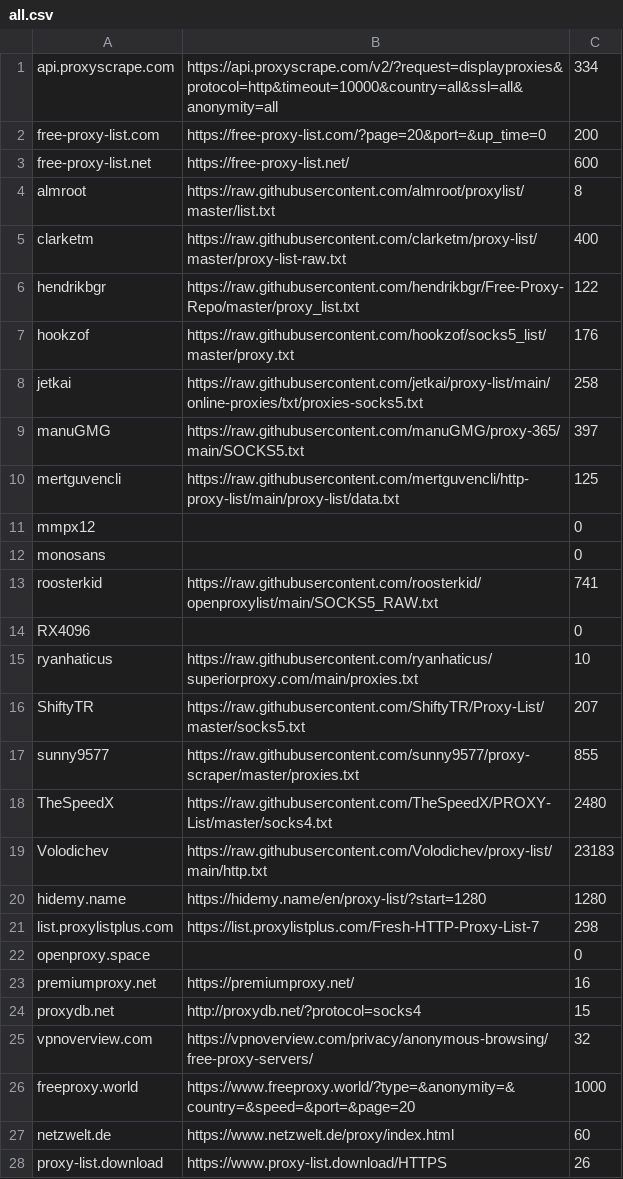
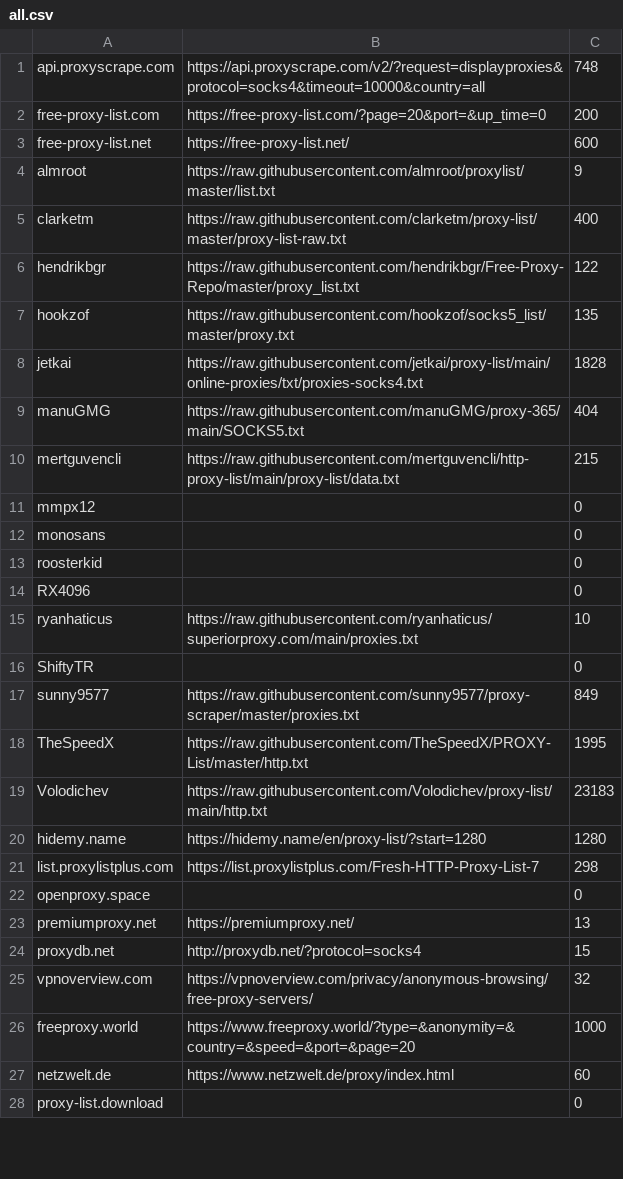
Before and after one commit to saschazesiger/Proxy-Grabber-and-Checker, a CSV file: test scripts/raw-proxy-list/all.csv, drawn as a sheet; only a part is shown; the diff covers the shown part only.

Commit message:
Proxy Checker implemented

```diff
--- a/test scripts/raw-proxy-list/all.csv
+++ b/test scripts/raw-proxy-list/all.csv
@@ -1,19 +1,19 @@
-api.proxyscrape.com;https://api.proxyscrape.com/v2/?request=displayproxies&protocol=http&timeout=10000&country=all&ssl=all&anonymity=all;334
+api.proxyscrape.com;https://api.proxyscrape.com/v2/?request=displayproxies&protocol=socks4&timeout=10000&country=all;748
 free-proxy-list.com;https://free-proxy-list.com/?page=20&port=&up_time=0;200
 free-proxy-list.net;https://free-proxy-list.net/;600
-almroot;https://raw.githubusercontent.com/almroot/proxylist/master/list.txt;8
+almroot;https://raw.githubusercontent.com/almroot/proxylist/master/list.txt;9
 clarketm;https://raw.githubusercontent.com/clarketm/proxy-list/master/proxy-list-raw.txt;400
 hendrikbgr;https://raw.githubusercontent.com/hendrikbgr/Free-Proxy-Repo/master/proxy_list.txt;122
-hookzof;https://raw.githubusercontent.com/hookzof/socks5_list/master/proxy.txt;176
-jetkai;https://raw.githubusercontent.com/jetkai/proxy-list/main/online-proxies/txt/proxies-socks5.txt;258
-manuGMG;https://raw.githubusercontent.com/manuGMG/proxy-365/main/SOCKS5.txt;397
-mertguvencli;https://raw.githubusercontent.com/mertguvencli/http-proxy-list/main/proxy-list/data.txt;125
+hookzof;https://raw.githubusercontent.com/hookzof/socks5_list/master/proxy.txt;135
+jetkai;https://raw.githubusercontent.com/jetkai/proxy-list/main/online-proxies/txt/proxies-socks4.txt;1828
+manuGMG;https://raw.githubusercontent.com/manuGMG/proxy-365/main/SOCKS5.txt;404
+mertguvencli;https://raw.githubusercontent.com/mertguvencli/http-proxy-list/main/proxy-list/data.txt;215
 mmpx12;;0
 monosans;;0
-roosterkid;https://raw.githubusercontent.com/roosterkid/openproxylist/main/SOCKS5_RAW.txt;741
+roosterkid;;0
 RX4096;;0
 ryanhaticus;https://raw.githubusercontent.com/ryanhaticus/superiorproxy.com/main/proxies.txt;10
-ShiftyTR;https://raw.githubusercontent.com/ShiftyTR/Proxy-List/master/socks5.txt;207
-sunny9577;https://raw.githubusercontent.com/sunny9577/proxy-scraper/master/proxies.txt;855
-TheSpeedX;https://raw.githubusercontent.com/TheSpeedX/PROXY-List/master/socks4.txt;2480
+ShiftyTR;;0
+sunny9577;https://raw.githubusercontent.com/sunny9577/proxy-scraper/master/proxies.txt;849
+TheSpeedX;https://raw.githubusercontent.com/TheSpeedX/PROXY-List/master/http.txt;1995
 Volodichev;https://raw.githubusercontent.com/Volodichev/proxy-list/main/http.txt;23183
@@ -22,3 +22,3 @@ list.proxylistplus.com;https://list.proxylistplus.com/Fresh-HTTP-Proxy-List-7;29
 openproxy.space;;0
-premiumproxy.net;https://premiumproxy.net/;16
+premiumproxy.net;https://premiumproxy.net/;13
 proxydb.net;http://proxydb.net/?protocol=socks4;15
@@ -27,2 +27,2 @@ freeproxy.world;https://www.freeproxy.world/?type=&anonymity=&country=&speed=&po
 netzwelt.de;https://www.netzwelt.de/proxy/index.html;60
-proxy-list.download;https://www.proxy-list.download/HTTPS;26
+proxy-list.download;;0
```
Also changed, not shown: 1 edited cell elsewhere in this file, 25 other files.
